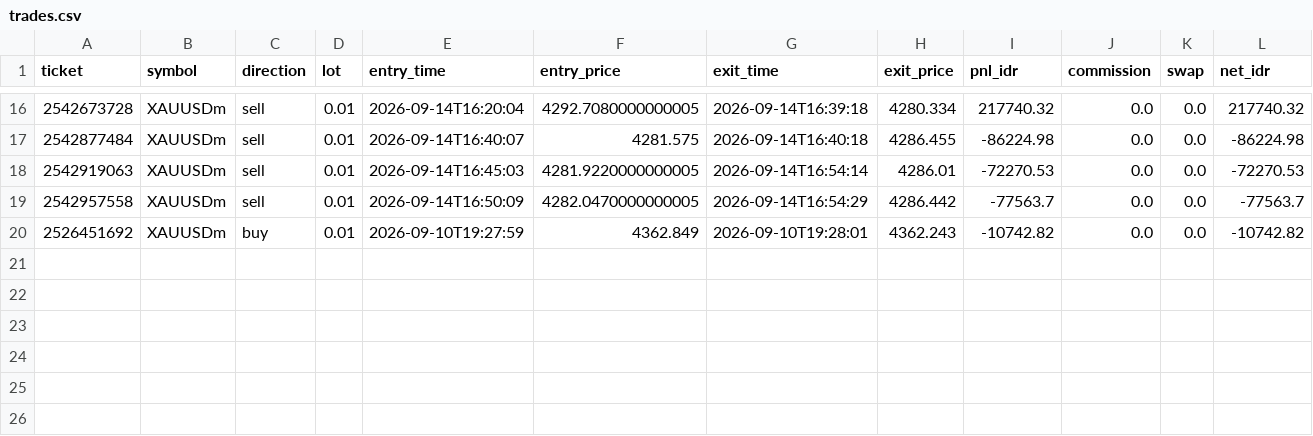
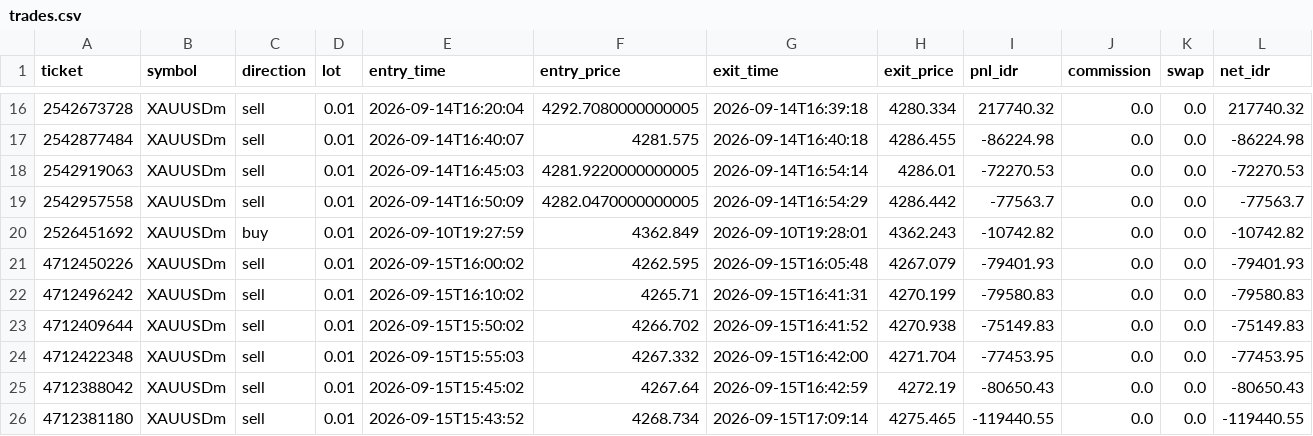
Before and after one commit to yogaisnaeni02/AI-TRADE, a CSV file: logs/trades.csv, drawn as a sheet; only a part is shown, gaps mark what is left out; rows hold the shown columns only; the diff names each change by its address in the sheet, - before the commit and + after, or states it on an @@ line.

Commit message:
docs(analisa): kesimpulan evaluasi log trading 15-16 sep + update journal trades

```diff
--- a/logs/trades.csv
+++ b/logs/trades.csv
+row 21: 4712450226 | XAUUSDm | sell | 0.01 | 2026-09-15T16:00:02 | 4262.595 | 2026-09-15T16:05:48 | 4267.079 | -79401.93 | 0.0 | 0.0 | -79401.93
+row 22: 4712496242 | XAUUSDm | sell | 0.01 | 2026-09-15T16:10:02 | 4265.71 | 2026-09-15T16:41:31 | 4270.199 | -79580.83 | 0.0 | 0.0 | -79580.83
+row 23: 4712409644 | XAUUSDm | sell | 0.01 | 2026-09-15T15:50:02 | 4266.702 | 2026-09-15T16:41:52 | 4270.938 | -75149.83 | 0.0 | 0.0 | -75149.83
+row 24: 4712422348 | XAUUSDm | sell | 0.01 | 2026-09-15T15:55:03 | 4267.332 | 2026-09-15T16:42:00 | 4271.704 | -77453.95 | 0.0 | 0.0 | -77453.95
+row 25: 4712388042 | XAUUSDm | sell | 0.01 | 2026-09-15T15:45:02 | 4267.64 | 2026-09-15T16:42:59 | 4272.19 | -80650.43 | 0.0 | 0.0 | -80650.43
+row 26: 4712381180 | XAUUSDm | sell | 0.01 | 2026-09-15T15:43:52 | 4268.734 | 2026-09-15T17:09:14 | 4275.465 | -119440.55 | 0.0 | 0.0 | -119440.55
```
Also changed, not shown: 2 other files.
